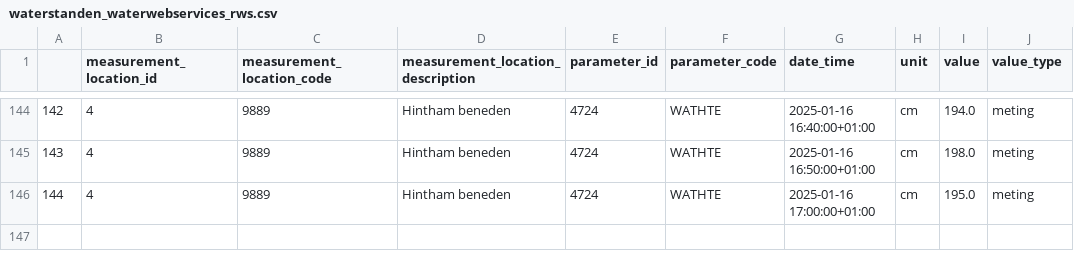
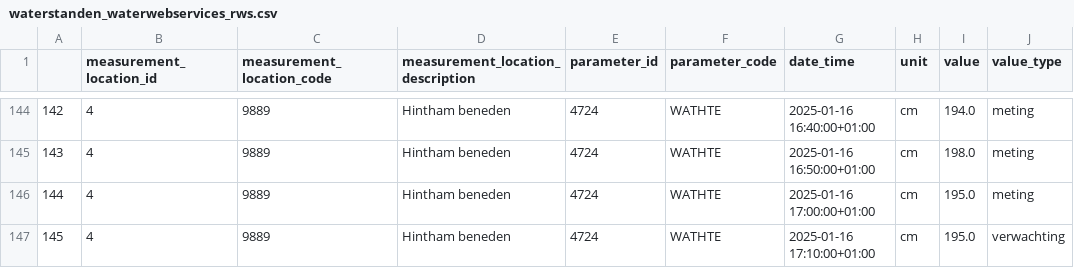
Before and after one commit to continu-inzicht/toolbox-continu-inzicht, a CSV file: docs/examples/notebooks/data_demo/waterstanden_waterwebservices_rws.csv, drawn as a sheet; only a part is shown, gaps mark what is left out.

```diff
--- a/docs/examples/notebooks/data_demo/waterstanden_waterwebservices_rws.csv
+++ b/docs/examples/notebooks/data_demo/waterstanden_waterwebservices_rws.csv
@@ -146 +146,2 @@
 144,4,9889,Hintham beneden,4724,WATHTE,2025-01-16 17:00:00+01:00,cm,195.0,meting
+145,4,9889,Hintham beneden,4724,WATHTE,2025-01-16 17:10:00+01:00,cm,195.0,verwachting
```
Also changed, not shown: docs/examples/notebooks/data_demo/waterstanden_fews.csv, docs/examples/notebooks/data_demo/waterstanden_waterinfo.csv, 2 other files.
